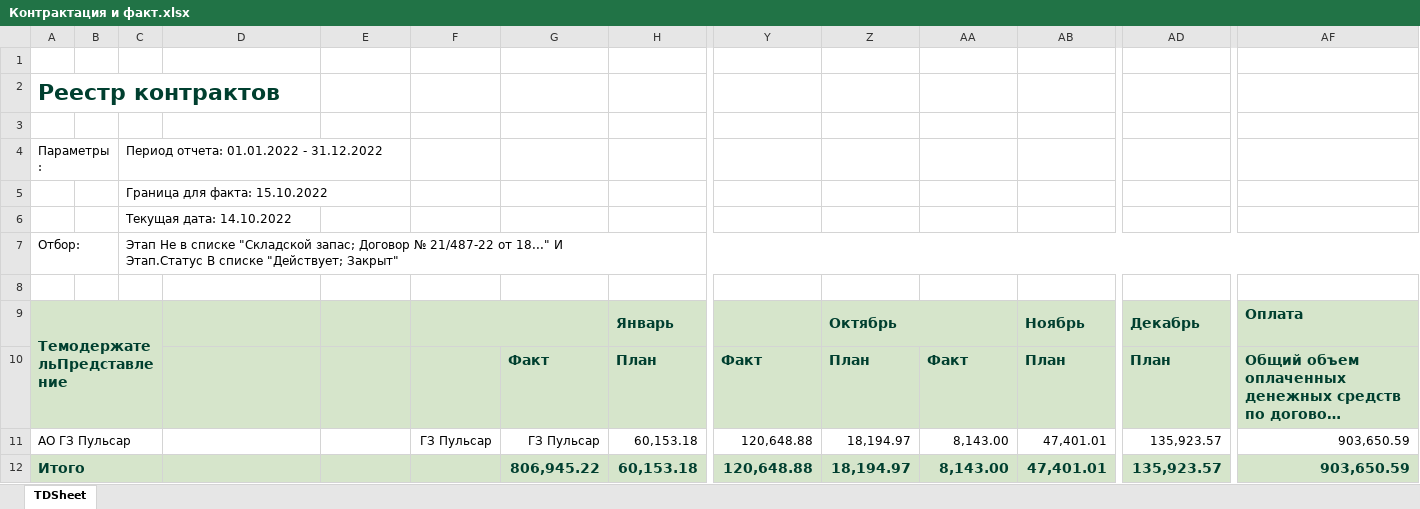
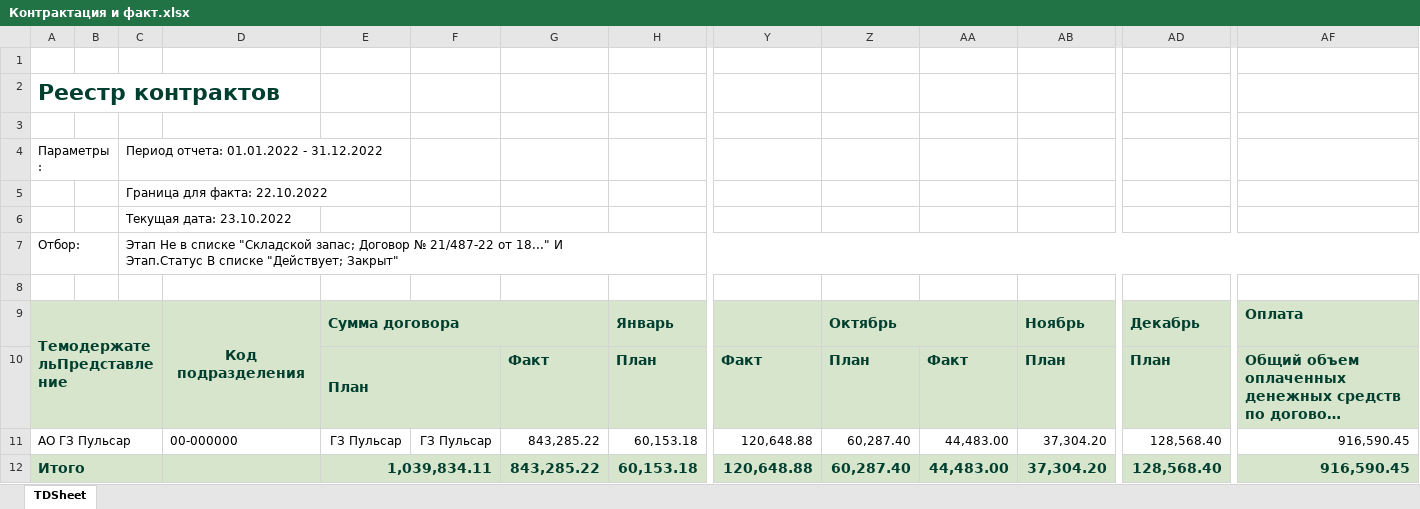
Before and after one commit to asrahmanov/PulsarDataAggregation, an Excel workbook: storage/app/contractAndFact/17/2022/Контрактация и факт.xlsx, sheet TDSheet, drawn as a sheet; only a part is shown, gaps mark what is left out; long unchanged cells end in …; values as stored, in another font and other column widths than the file's, no borders; the diff names each change by its address in the sheet, - before the commit and + after, or states it on an @@ line.

```diff
--- a/storage/app/contractAndFact/17/2022/Контрактация и факт.xlsx (sheet TDSheet)
+++ b/storage/app/contractAndFact/17/2022/Контрактация и факт.xlsx (sheet TDSheet)
-C5: Граница для факта: 15.10.2022
+C5: Граница для факта: 22.10.2022
-C6: Текущая дата: 14.10.2022
+C6: Текущая дата: 23.10.2022
-D9: (empty)
+D9: Код подразделения
+D9:D10 merged
-E9: (empty)
+E9: Сумма договора
+E9:G9 merged
-F9:G9 merged
-E10: (empty)
+E10: План
+E10:F10 merged
-D11: (empty)
+D11: 00-000000
-E11: (empty)
+E11: ГЗ Пульсар
-G11: ГЗ Пульсар
+G11: 843,285.22
-Z11:Z12: 18,194.97
+Z11:Z12: 60,287.40
-AA11:AA12: 8,143.00
+AA11:AA12: 44,483.00
-AB11:AB12: 47,401.01
+AB11:AB12: 37,304.20
-AD11:AD12: 135,923.57
+AD11:AD12: 128,568.40
-AF11:AF12: 903,650.59
+AF11:AF12: 916,590.45
-E12: (empty)
+E12: 1,039,834.11
+E12:F12 merged
-G12: 806,945.22
+G12: 843,285.22
```
Also changed, not shown: storage/app/contractAndFact/36/2022/Контрактация и факт.xlsx, storage/app/exp/17/2022/Форма по ожидаемой выручке.xlsx, 8 other files.
